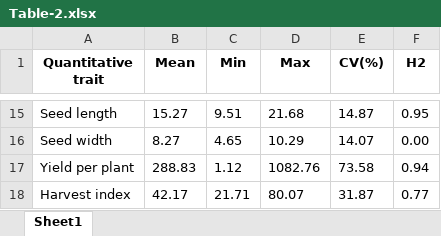
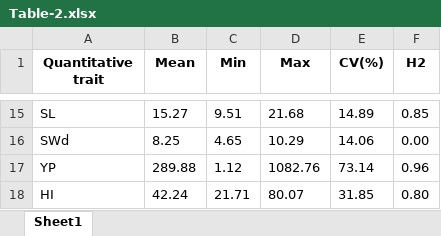
Before and after one commit to Flavjack/beans-diversity, an Excel workbook: manuscript/Table-2.xlsx, sheet Sheet1, drawn as a sheet; only a part is shown, gaps mark what is left out; values as stored, in another font and other column widths than the file's, no borders; removed rows and columns are numbered as before the commit, all else as after; the diff covers the shown part only; the diff names each change by its address in the sheet, - before the commit and + after, or states it on an @@ line.

```diff
--- a/manuscript/Table-2.xlsx (sheet Sheet1)
+++ b/manuscript/Table-2.xlsx (sheet Sheet1)
-A15 (Quantitative trait): Seed length
+A15 (Quantitative trait): SL
-E15 (CV(%)): 14.87
+E15 (CV(%)): 14.89
-F15 (H2): 0.95
+F15 (H2): 0.85
-A16 (Quantitative trait): Seed width
+A16 (Quantitative trait): SWd
-B16 (Mean): 8.27
+B16 (Mean): 8.25
-E16 (CV(%)): 14.07
+E16 (CV(%)): 14.06
-row 17: Yield per plant | 288.83 | 1.12 | 1082.76 | 73.58 | 0.94
-row 18: Harvest index | 42.17 | 21.71 | 80.07 | 31.87 | 0.77
+row 17: YP | 289.88 | 1.12 | 1082.76 | 73.14 | 0.96
+row 18: HI | 42.24 | 21.71 | 80.07 | 31.85 | 0.80
```
Also changed, not shown: 8 added rows, 8 removed rows and 14 edited cells elsewhere in this sheet, files/STable-1.xlsx, files/STable-4.xlsx, 40 other files.
